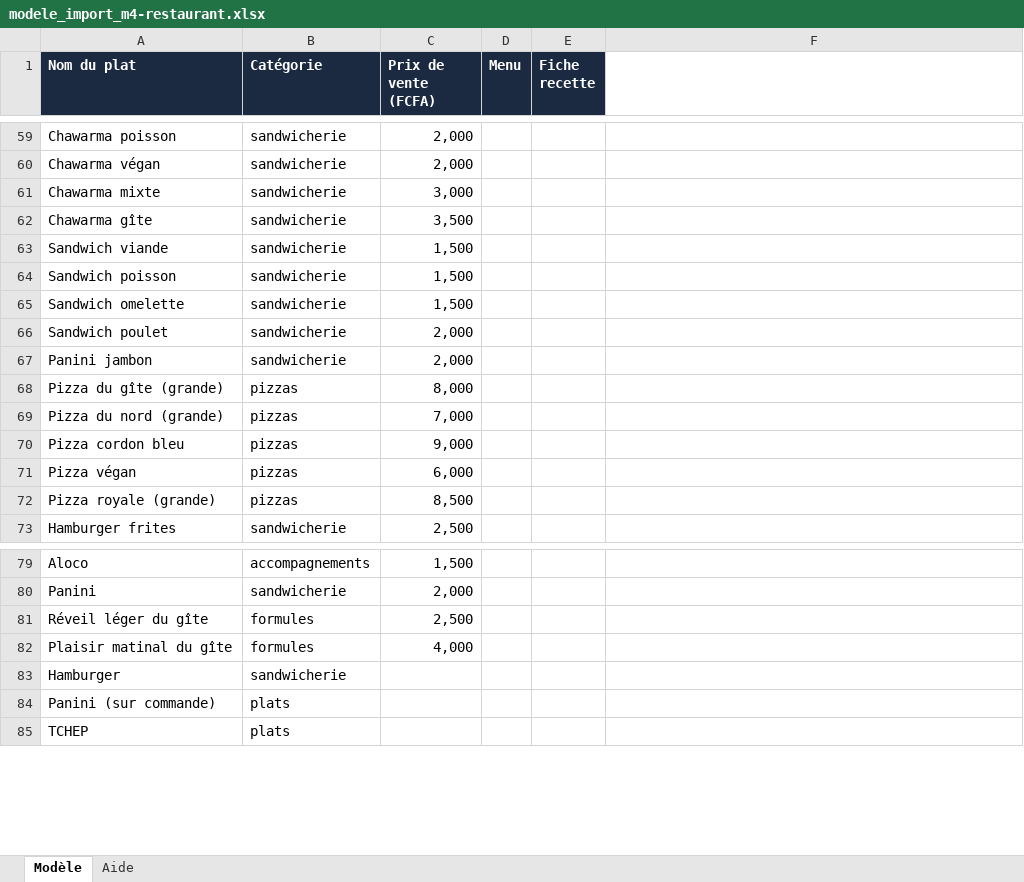
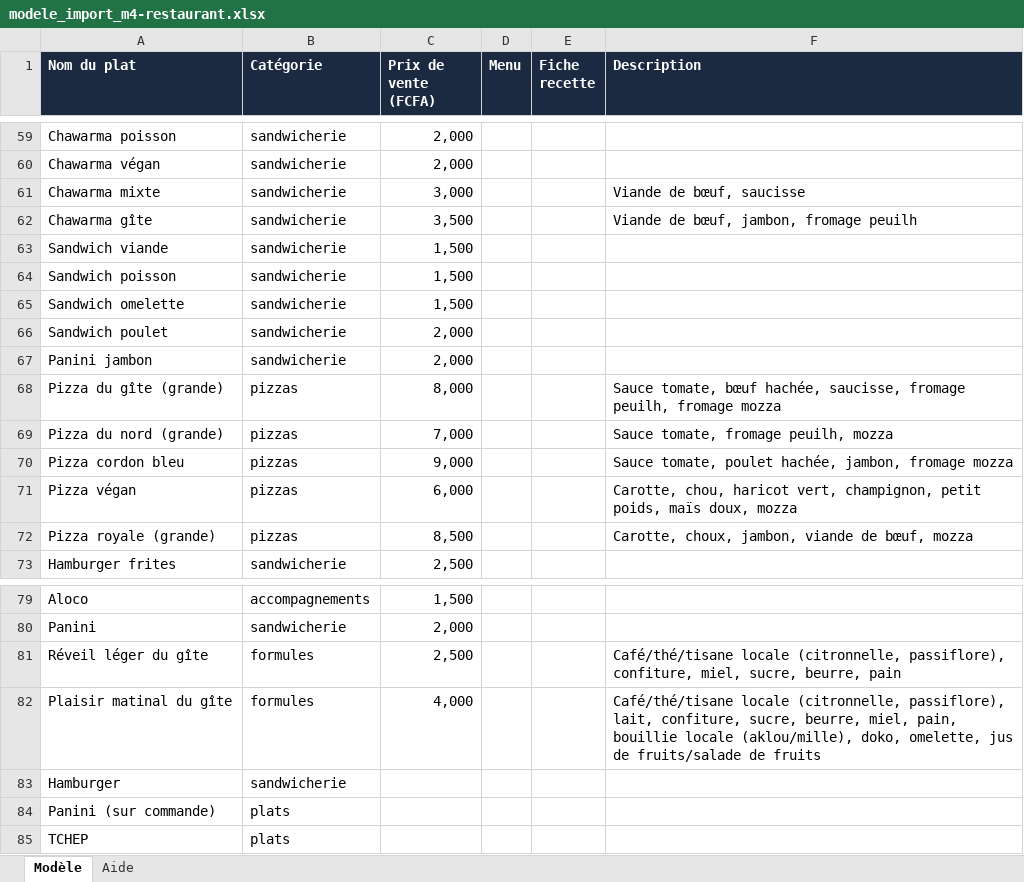
Before and after one commit to massenon/tatacora, an Excel workbook: docs/data/modele_import_m4-restaurant.xlsx, sheet Modèle, drawn as a sheet; only a part is shown, gaps mark what is left out; values as stored, in another font and other column widths than the file's, no borders; the diff names each change by its address in the sheet, - before the commit and + after, or states it on an @@ line.

```diff
--- a/docs/data/modele_import_m4-restaurant.xlsx (sheet Modèle)
+++ b/docs/data/modele_import_m4-restaurant.xlsx (sheet Modèle)
-F1: (empty)
+F1: Description
-F1 fill: none
+F1 fill: #1B2A41
-F61 (Description): (empty)
+F61 (Description): Viande de bœuf, saucisse
-F62 (Description): (empty)
+F62 (Description): Viande de bœuf, jambon, fromage peuilh
-F68 (Description): (empty)
+F68 (Description): Sauce tomate, bœuf hachée, saucisse, fromage peuilh, fromage mozza
-F69 (Description): (empty)
+F69 (Description): Sauce tomate, fromage peuilh, mozza
-F70 (Description): (empty)
+F70 (Description): Sauce tomate, poulet hachée, jambon, fromage mozza
-F71 (Description): (empty)
+F71 (Description): Carotte, chou, haricot vert, champignon, petit poids, maïs doux, mozza
-F72 (Description): (empty)
+F72 (Description): Carotte, choux, jambon, viande de bœuf, mozza
-F81 (Description): (empty)
+F81 (Description): Café/thé/tisane locale (citronnelle, passiflore), confiture, miel, sucre, beurre, pain
-F82 (Description): (empty)
+F82 (Description): Café/thé/tisane locale (citronnelle, passiflore), lait, confiture, sucre, beurre, miel, pain, bouillie locale (aklou/mille), doko, omelette, jus de fruits/salade de fruits
```
Also changed, not shown: sheet Aide, 40 other files.
